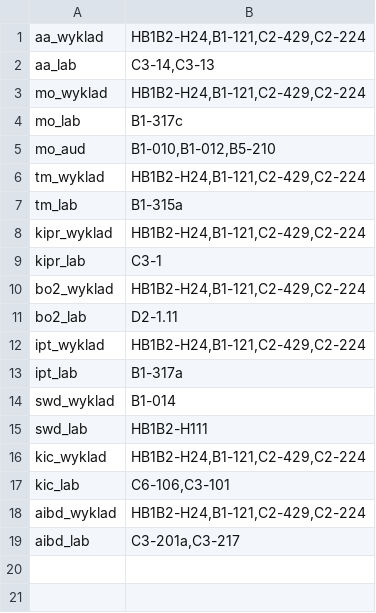
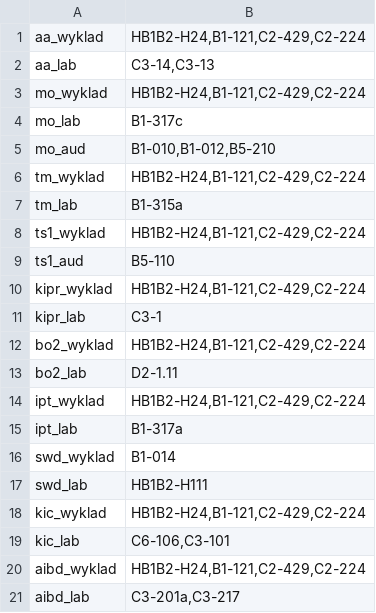
Before and after one commit to krispiwko/BO2-Planowanie-Zaj-AGH, a CSV file: Project/data/przedmioty_sale.csv, drawn as a sheet.

Commit message:
[read_data] Czytanie danych

```diff
--- a/Project/data/przedmioty_sale.csv
+++ b/Project/data/przedmioty_sale.csv
@@ -7,2 +7,4 @@ tm_wyklad;HB1B2-H24,B1-121,C2-429,C2-224;
 tm_lab;B1-315a;
+ts1_wyklad;HB1B2-H24,B1-121,C2-429,C2-224;
+ts1_aud;B5-110;
 kipr_wyklad;HB1B2-H24,B1-121,C2-429,C2-224;
```
Also changed, not shown: Project/data/przedmioty_czas_trwania.csv, 4 other files.
